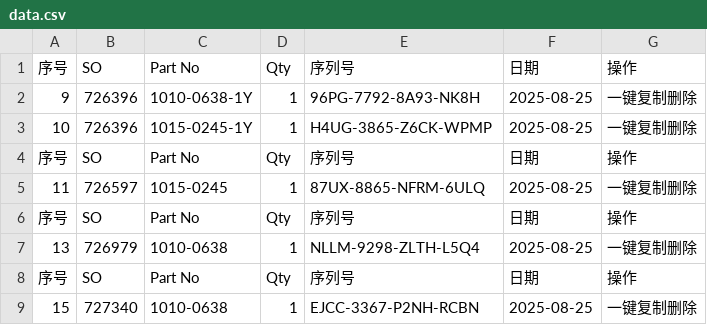
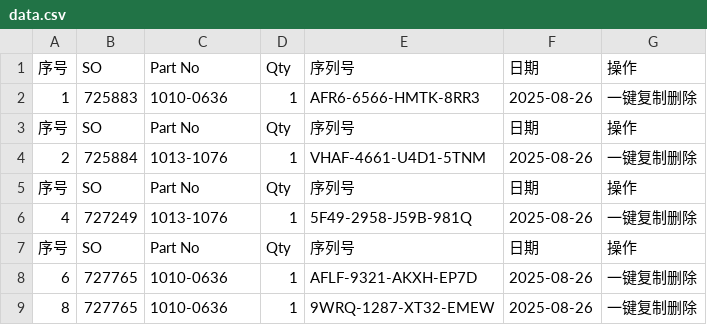
Before and after one commit to Ricky-cloud-star/Zenactcod, a CSV file: data/data.csv, drawn as a sheet.

Commit message:
Update data

```diff
--- a/data/data.csv
+++ b/data/data.csv
@@ -1,9 +1,9 @@
 序号,SO,Part No,Qty,序列号,日期,操作
-9,726396,1010-0638-1Y,1,96PG-7792-8A93-NK8H,2025-08-25,一键复制删除
-10,726396,1015-0245-1Y,1,H4UG-3865-Z6CK-WPMP,2025-08-25,一键复制删除
+1,725883,1010-0636,1,AFR6-6566-HMTK-8RR3,2025-08-26,一键复制删除
 序号,SO,Part No,Qty,序列号,日期,操作
-11,726597,1015-0245,1,87UX-8865-NFRM-6ULQ,2025-08-25,一键复制删除
+2,725884,1013-1076,1,VHAF-4661-U4D1-5TNM,2025-08-26,一键复制删除
 序号,SO,Part No,Qty,序列号,日期,操作
-13,726979,1010-0638,1,NLLM-9298-ZLTH-L5Q4,2025-08-25,一键复制删除
+4,727249,1013-1076,1,5F49-2958-J59B-981Q,2025-08-26,一键复制删除
 序号,SO,Part No,Qty,序列号,日期,操作
-15,727340,1010-0638,1,EJCC-3367-P2NH-RCBN,2025-08-25,一键复制删除
+6,727765,1010-0636,1,AFLF-9321-AKXH-EP7D,2025-08-26,一键复制删除
+8,727765,1010-0636,1,9WRQ-1287-XT32-EMEW,2025-08-26,一键复制删除
```
